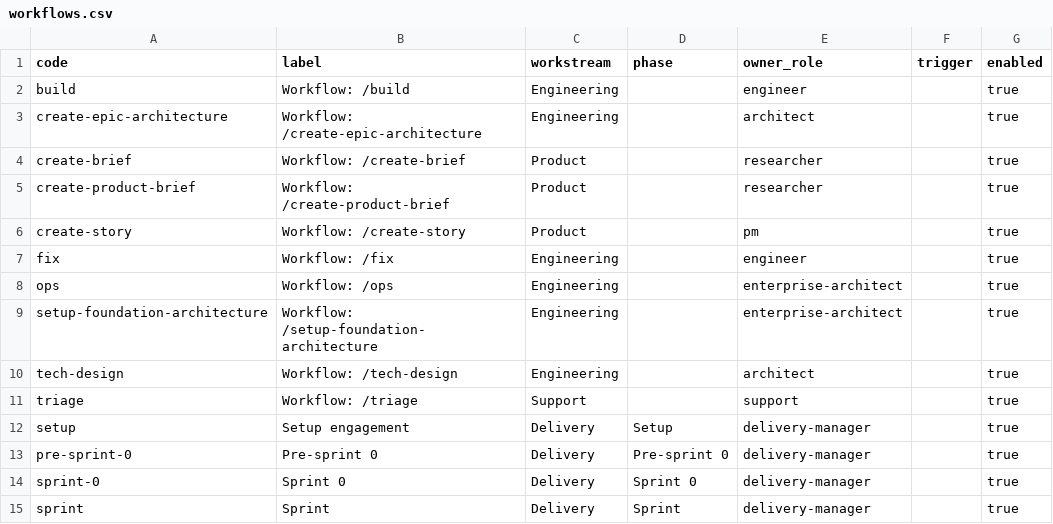
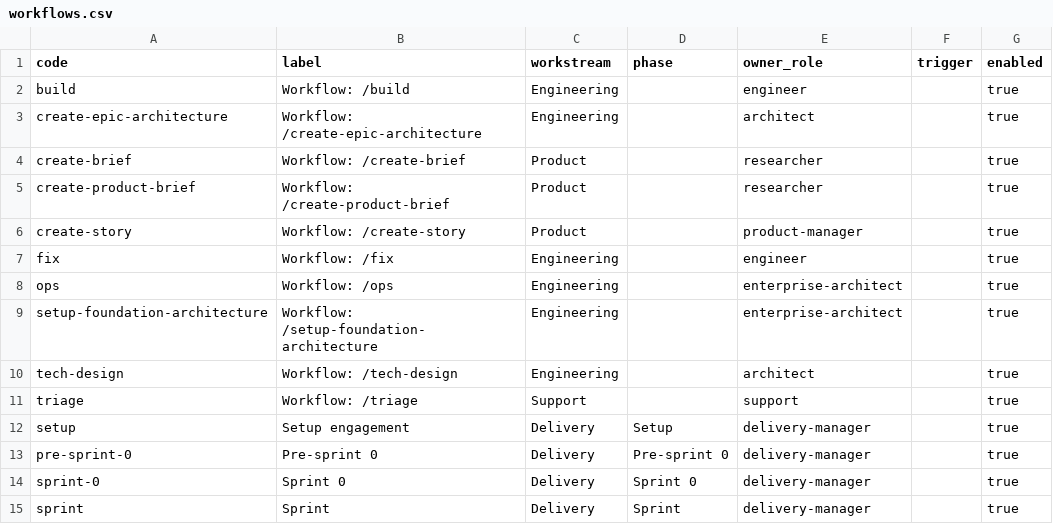
Before and after one commit to vivekschaudhary/compass, a CSV file: compass/seed/workflows.csv, drawn as a sheet.

```diff
--- a/compass/seed/workflows.csv
+++ b/compass/seed/workflows.csv
@@ -5,3 +5,3 @@ create-brief,Workflow: /create-brief,Product,,researcher,,true
 create-product-brief,Workflow: /create-product-brief,Product,,researcher,,true
-create-story,Workflow: /create-story,Product,,pm,,true
+create-story,Workflow: /create-story,Product,,product-manager,,true
 fix,Workflow: /fix,Engineering,,engineer,,true
```
Also changed, not shown: compass/seed/roles.csv, compass/seed/workflow-steps.csv, 15 other files.
